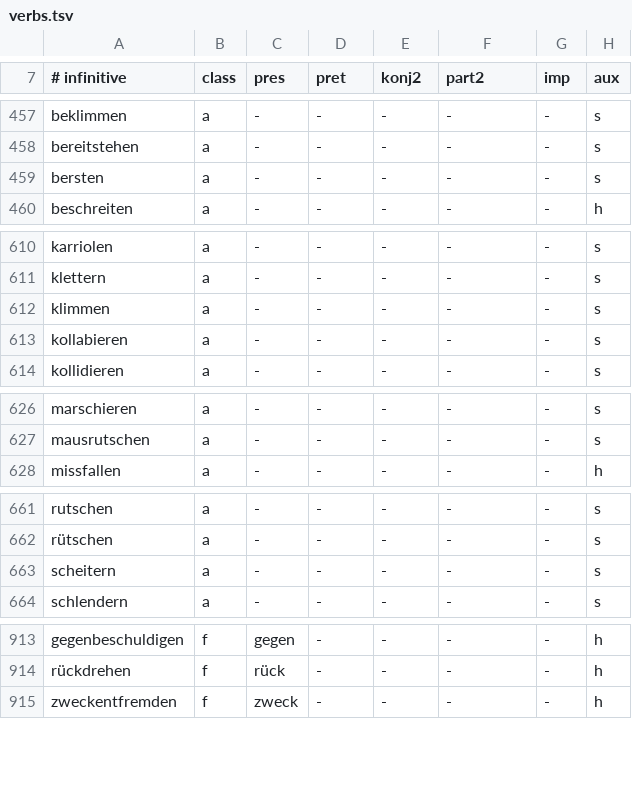
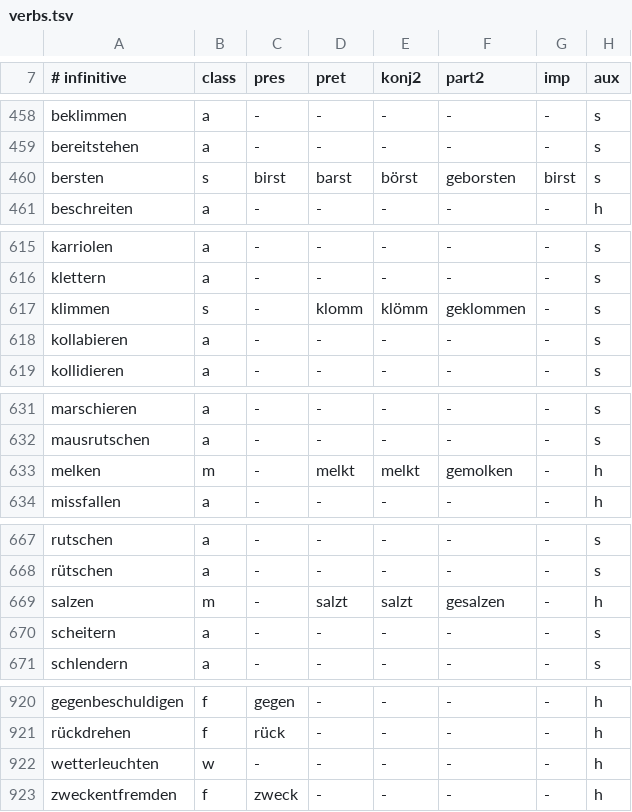
Before and after one commit to ablaut-dev/ablaut, a TSV file: data/verbs.tsv, drawn as a sheet; only a part is shown, gaps mark what is left out; the diff covers the shown part only.

```diff
--- a/data/verbs.tsv
+++ b/data/verbs.tsv
@@ -458,3 +459,3 @@ beklimmen	a	-	-	-	-	-	s
 bereitstehen	a	-	-	-	-	-	s
-bersten	a	-	-	-	-	-	s
+bersten	s	birst	barst	börst	geborsten	birst	s
 beschreiten	a	-	-	-	-	-	h
@@ -611,3 +616,3 @@ karriolen	a	-	-	-	-	-	s
 klettern	a	-	-	-	-	-	s
-klimmen	a	-	-	-	-	-	s
+klimmen	s	-	klomm	klömm	geklommen	-	s
 kollabieren	a	-	-	-	-	-	s
@@ -627,2 +632,3 @@ marschieren	a	-	-	-	-	-	s
 mausrutschen	a	-	-	-	-	-	s
+melken	m	-	melkt	melkt	gemolken	-	h
 missfallen	a	-	-	-	-	-	h
@@ -662,2 +668,3 @@ rutschen	a	-	-	-	-	-	s
 rütschen	a	-	-	-	-	-	s
+salzen	m	-	salzt	salzt	gesalzen	-	h
 scheitern	a	-	-	-	-	-	s
@@ -914,2 +921,3 @@ gegenbeschuldigen	f	gegen	-	-	-	-	h
 rückdrehen	f	rück	-	-	-	-	h
+wetterleuchten	w	-	-	-	-	-	h
 zweckentfremden	f	zweck	-	-	-	-	h
```
Also changed, not shown: 5 added rows elsewhere in this file, 4 other files.
